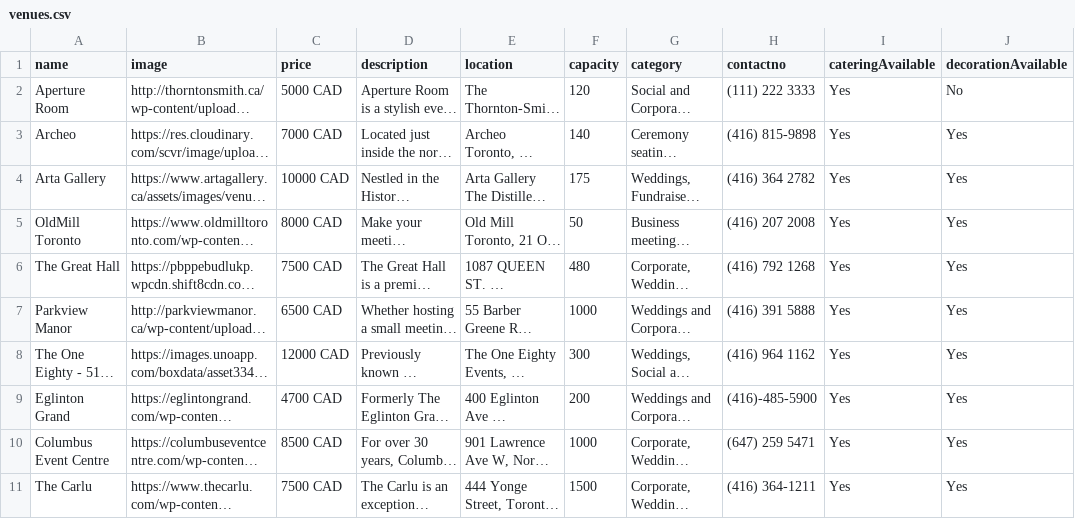
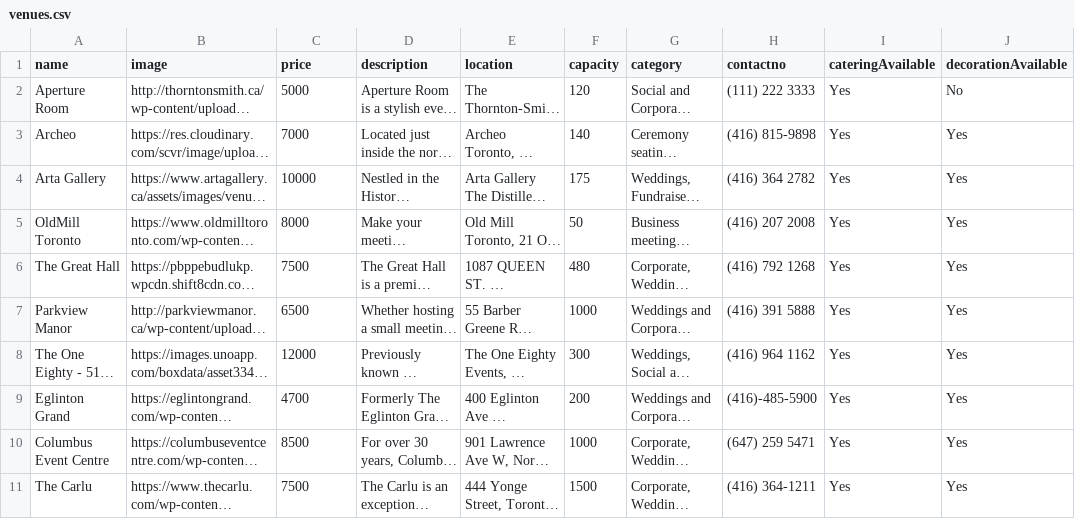
Before and after one commit to a493sing/EMS, a CSV file: dbdata/venues.csv, drawn as a sheet; long unchanged cells end in …; the diff names each change by its address in the sheet, - before the commit and + after, or states it on an @@ line.

```diff
--- a/dbdata/venues.csv
+++ b/dbdata/venues.csv
-C2 (price): 5000 CAD
+C2 (price): 5000
-C3 (price): 7000 CAD
+C3 (price): 7000
-C4 (price): 10000 CAD
+C4 (price): 10000
-C5 (price): 8000 CAD
+C5 (price): 8000
-C6 (price): 7500 CAD
+C6 (price): 7500
-C7 (price): 6500 CAD
+C7 (price): 6500
-C8 (price): 12000 CAD
+C8 (price): 12000
-C9 (price): 4700 CAD
+C9 (price): 4700
-C10 (price): 8500 CAD
+C10 (price): 8500
-C11 (price): 7500 CAD
+C11 (price): 7500
```
Also changed, not shown: dbdata/catering.csv, dbdata/decorations.csv, 2 other files.
